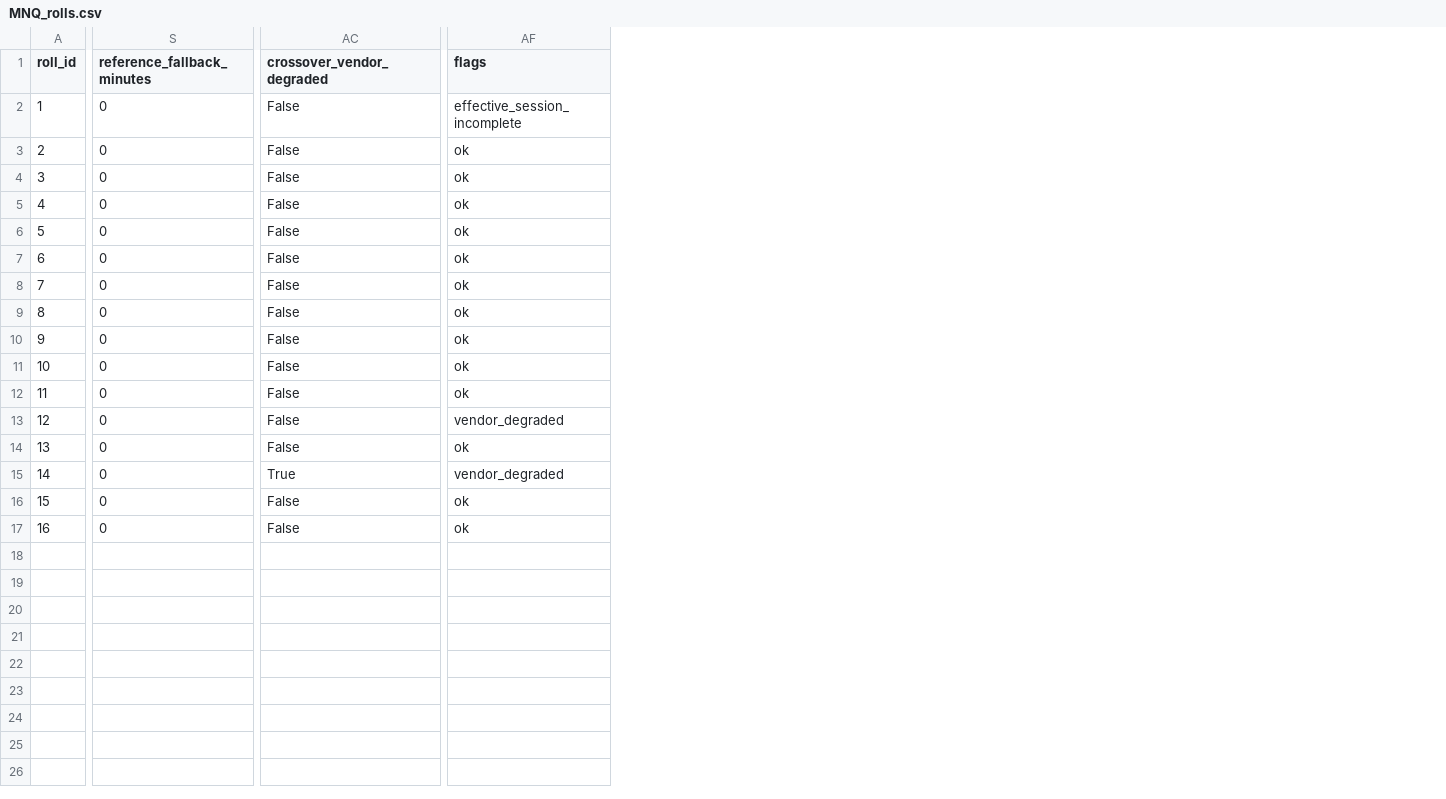
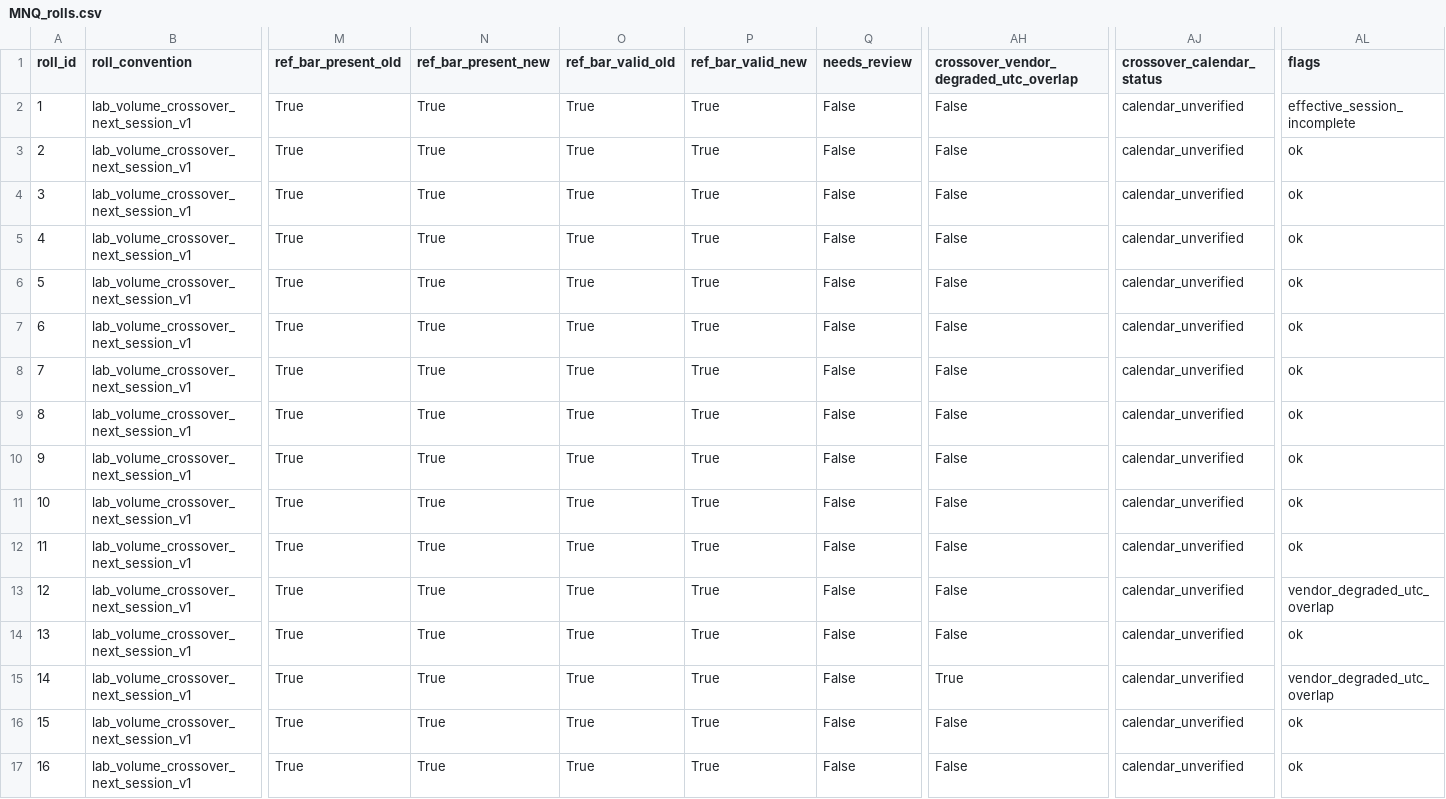
Before and after one commit to uhmnick44/ICT-Silver-Bullet-Project, a CSV file: ict_lab/data/clean/MNQ_rolls.csv, drawn as a sheet; only a part is shown, gaps mark what is left out; removed rows and columns are numbered as before the commit, all else as after; the diff covers the shown part only; the diff names each change by its address in the sheet, - before the commit and + after, or states it on an @@ line.

```diff
--- a/ict_lab/data/clean/MNQ_rolls.csv
+++ b/ict_lab/data/clean/MNQ_rolls.csv
+column B (roll_convention), rows 2-17: all lab_volume_crossover_next_session_v1
+column M (ref_bar_present_old), rows 2-17: all True
+column N (ref_bar_present_new), rows 2-17: all True
+column O (ref_bar_valid_old), rows 2-17: all True
+column P (ref_bar_valid_new), rows 2-17: all True
+column Q (needs_review), rows 2-17: all False
-column S (reference_fallback_minutes), rows 2-17: all 0
+column AJ (crossover_calendar_status), rows 2-17: all calendar_unverified
-AH1: crossover_vendor_degraded
+AH1: crossover_vendor_degraded_utc_overlap
-AL13 (flags): vendor_degraded
+AL13 (flags): vendor_degraded_utc_overlap
-AL15 (flags): vendor_degraded
+AL15 (flags): vendor_degraded_utc_overlap
```
Also changed, not shown: 1 edited cell elsewhere in this file, 16 other files.
